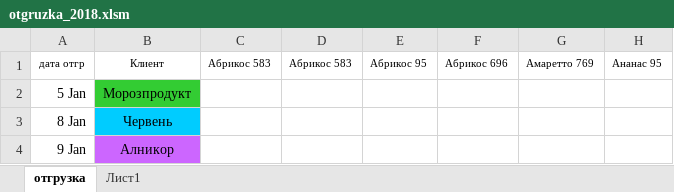
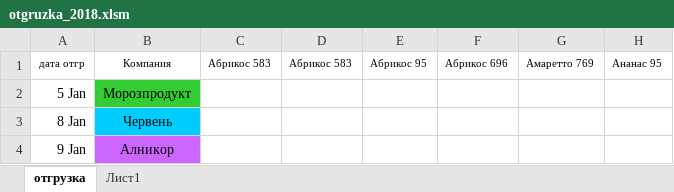
Before and after one commit to play-with-remedy/league-info, an Excel workbook: lesli/etc/files/otgruzka_2018.xlsm, sheet отгрузка, drawn as a sheet; only a part is shown; values as stored, in another font and other column widths than the file's, no borders; the diff names each change by its address in the sheet, - before the commit and + after, or states it on an @@ line.

```diff
--- a/lesli/etc/files/otgruzka_2018.xlsm (sheet отгрузка)
+++ b/lesli/etc/files/otgruzka_2018.xlsm (sheet отгрузка)
-B1: Клиент
+B1: Компания
```
Also changed, not shown: lesli/etc/files/otgruzka_2019.xlsm, lesli/etc/files/otgruzka_2020.xlsm, 3 other files.
